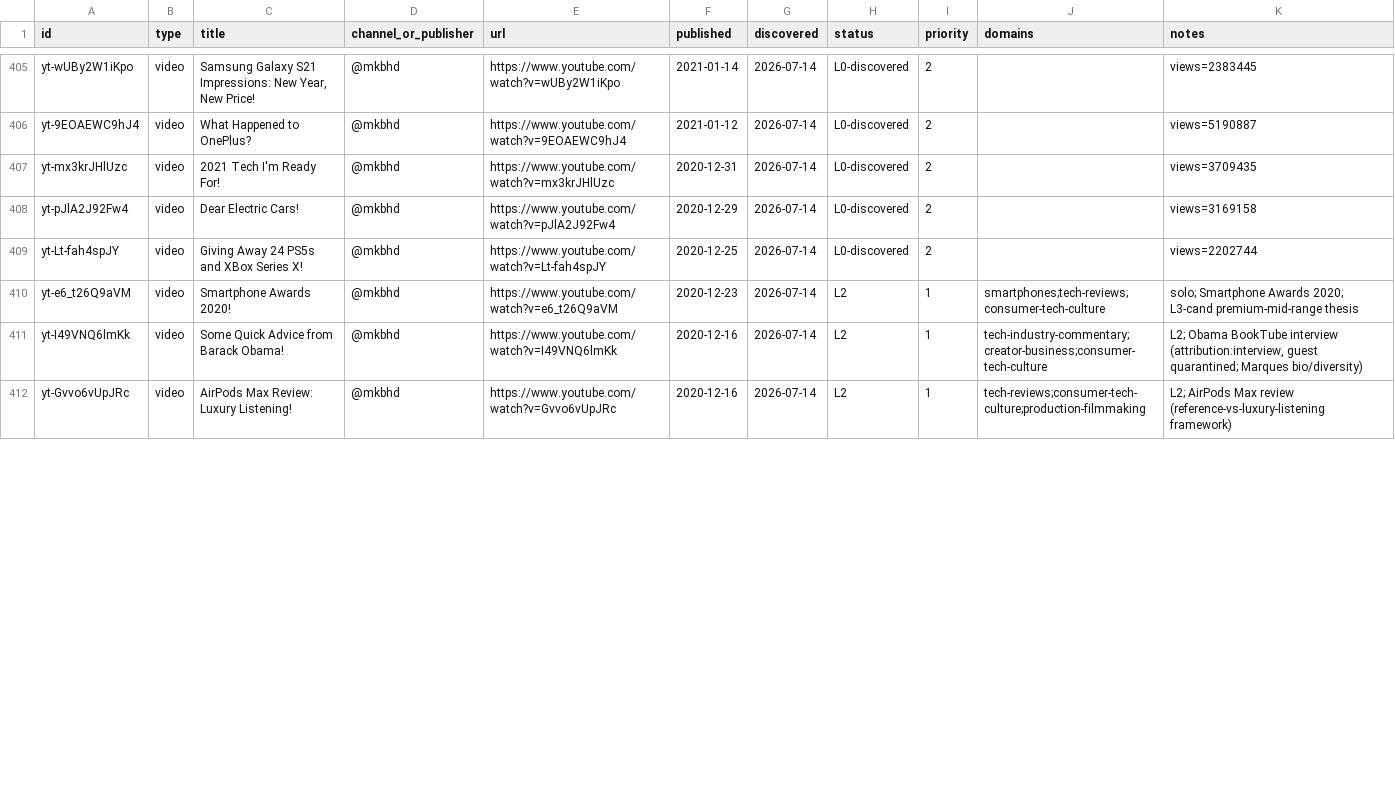
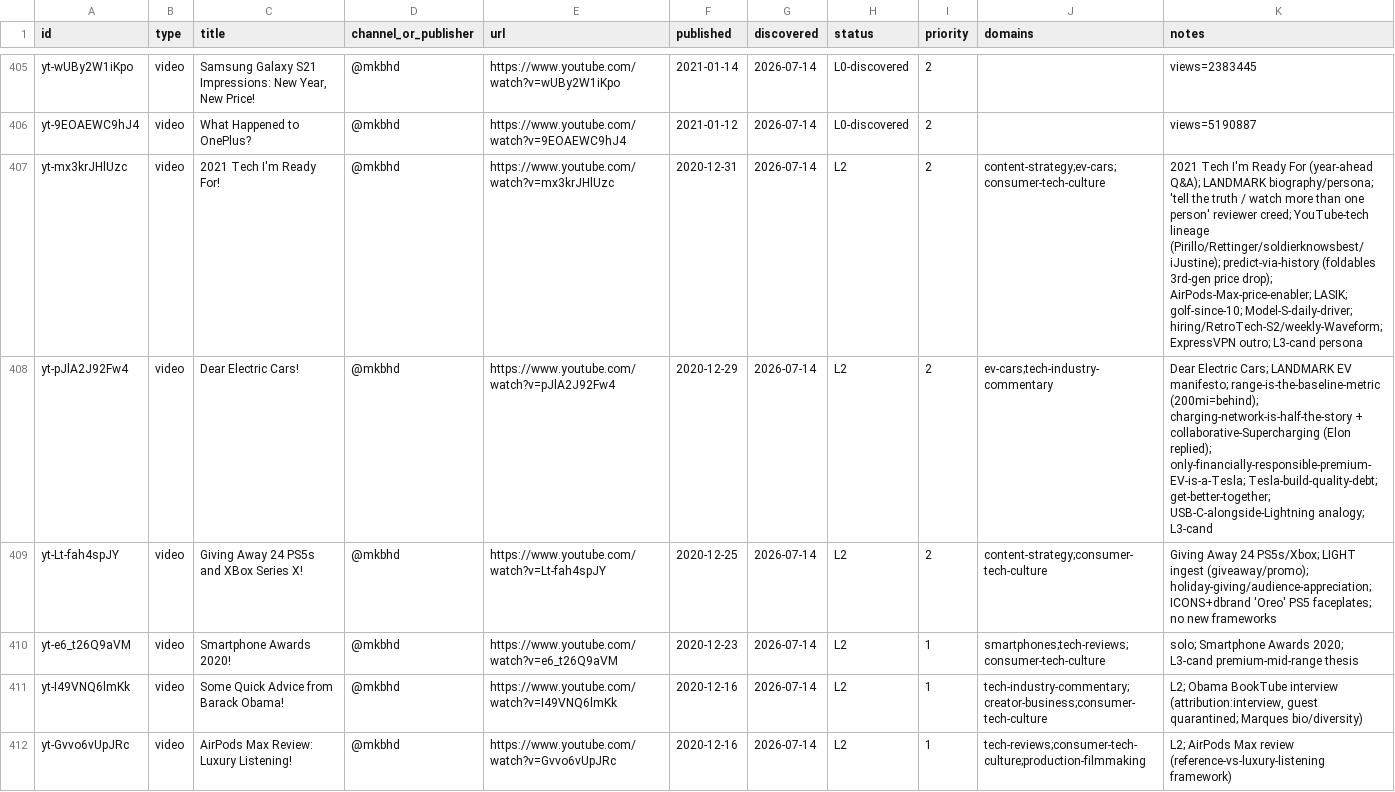
Before and after one commit to claes-work/mkbhd-clone, a CSV file: pipeline/ledger.csv, drawn as a sheet; only a part is shown, gaps mark what is left out; the diff covers the shown part only.

```diff
--- a/pipeline/ledger.csv
+++ b/pipeline/ledger.csv
@@ -406,5 +406,5 @@ yt-wUBy2W1iKpo,video,"Samsung Galaxy S21 Impressions: New Year, New Price!",@mkb
 yt-9EOAEWC9hJ4,video,What Happened to OnePlus?,@mkbhd,https://www.youtube.com/watch?v=9EOAEWC9hJ4,2021-01-12,2026-07-14,L0-discovered,2,,views=5190887
-yt-mx3krJHlUzc,video,2021 Tech I'm Ready For!,@mkbhd,https://www.youtube.com/watch?v=mx3krJHlUzc,2020-12-31,2026-07-14,L0-discovered,2,,views=3709435
-yt-pJlA2J92Fw4,video,Dear Electric Cars!,@mkbhd,https://www.youtube.com/watch?v=pJlA2J92Fw4,2020-12-29,2026-07-14,L0-discovered,2,,views=3169158
-yt-Lt-fah4spJY,video,Giving Away 24 PS5s and XBox Series X!,@mkbhd,https://www.youtube.com/watch?v=Lt-fah4spJY,2020-12-25,2026-07-14,L0-discovered,2,,views=2202744
+yt-mx3krJHlUzc,video,2021 Tech I'm Ready For!,@mkbhd,https://www.youtube.com/watch?v=mx3krJHlUzc,2020-12-31,2026-07-14,L2,2,content-strategy;ev-cars;consumer-tech-culture,2021 Tech I'm Ready For (year-ahead Q&A); LANDMARK biography/persona; 'tell the truth / watch more than one person' reviewer creed; YouTube-tech lineage (Pirillo/Rettinger/soldierknowsbest/iJustine); predict-via-history (foldables 3rd-gen price drop); AirPods-Max-price-enabler; LASIK; golf-since-10; Model-S-daily-driver; hiring/RetroTech-S2/weekly-Waveform; ExpressVPN outro; L3-cand persona
+yt-pJlA2J92Fw4,video,Dear Electric Cars!,@mkbhd,https://www.youtube.com/watch?v=pJlA2J92Fw4,2020-12-29,2026-07-14,L2,2,ev-cars;tech-industry-commentary,Dear Electric Cars; LANDMARK EV manifesto; range-is-the-baseline-metric (200mi=behind); charging-network-is-half-the-story + collaborative-Supercharging (Elon replied); only-financially-responsible-premium-EV-is-a-Tesla; Tesla-build-quality-debt; get-better-together; USB-C-alongside-Lightning analogy; L3-cand
+yt-Lt-fah4spJY,video,Giving Away 24 PS5s and XBox Series X!,@mkbhd,https://www.youtube.com/watch?v=Lt-fah4spJY,2020-12-25,2026-07-14,L2,2,content-strategy;consumer-tech-culture,Giving Away 24 PS5s/Xbox; LIGHT ingest (giveaway/promo); holiday-giving/audience-appreciation; ICONS+dbrand 'Oreo' PS5 faceplates; no new frameworks
 yt-e6_t26Q9aVM,video,Smartphone Awards 2020!,@mkbhd,https://www.youtube.com/watch?v=e6_t26Q9aVM,2020-12-23,2026-07-14,L2,1,smartphones;tech-reviews;consumer-tech-culture,solo; Smartphone Awards 2020; L3-cand premium-mid-range thesis
```
Also changed, not shown: 15 edited cells elsewhere in this file, 11 other files.
